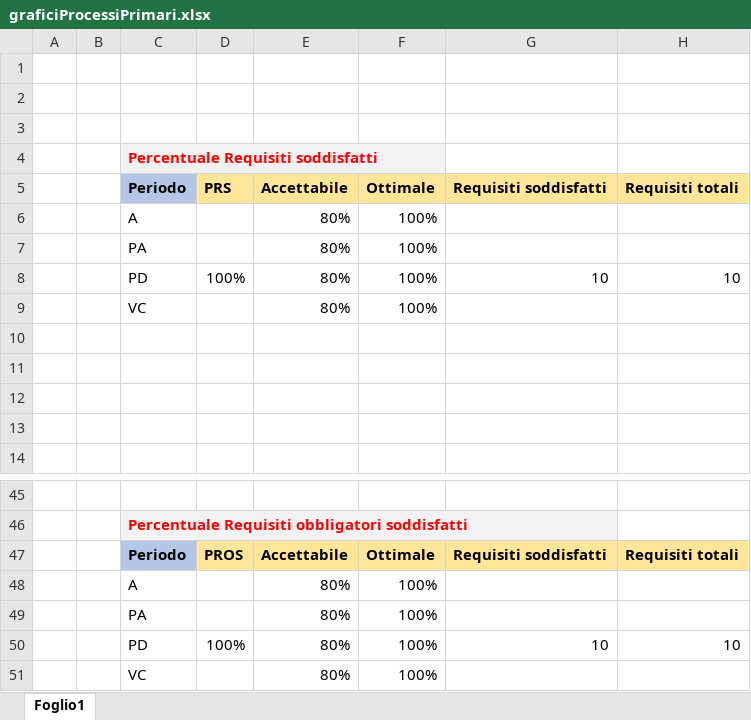
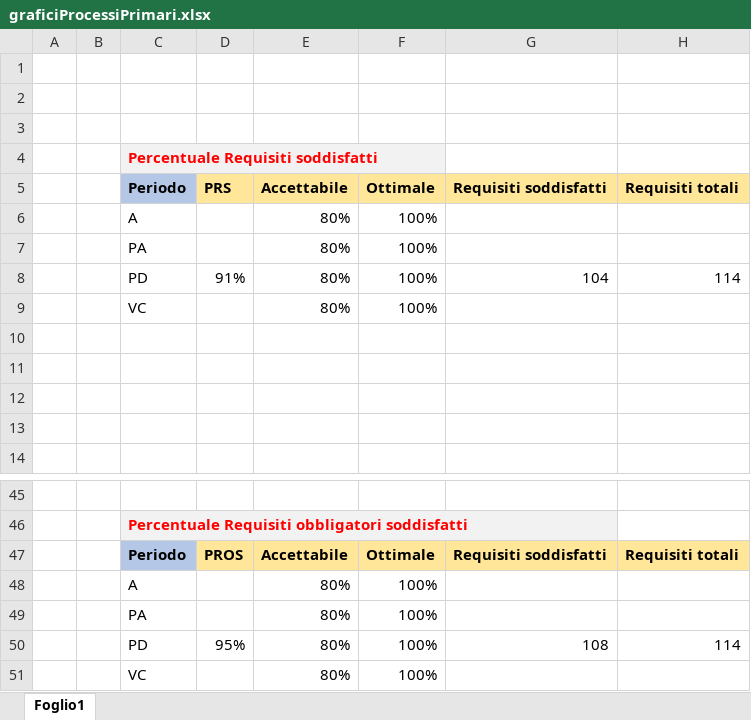
Before and after one commit to Omicron-Team/Documentazione, an Excel workbook: DocumentazioneEsterna/PianoDiQualifica/res/ResocontoAttivitaDiVerifica/res/metriche/grafici/qualitàProcesso/graficiProcessiPrimari.xlsx, sheet Foglio1, drawn as a sheet; only a part is shown, gaps mark what is left out; values as stored, in another font and other column widths than the file's, no borders; charts and pictures not drawn; the diff names each change by its address in the sheet, - before the commit and + after, or states it on an @@ line.

```diff
--- a/DocumentazioneEsterna/PianoDiQualifica/res/ResocontoAttivitaDiVerifica/res/metriche/grafici/qualitàProcesso/graficiProcessiPrimari.xlsx (sheet Foglio1)
+++ b/DocumentazioneEsterna/PianoDiQualifica/res/ResocontoAttivitaDiVerifica/res/metriche/grafici/qualitàProcesso/graficiProcessiPrimari.xlsx (sheet Foglio1)
-D8: 100%
+D8: 91%
-G8: 10
+G8: 104
-H8: 10
+H8: 114
-D50: 100%
+D50: 95%
-G50: 10
+G50: 108
-H50: 10
+H50: 114
```
Also changed, not shown: charts or pictures, DocumentazioneEsterna/PianoDiQualifica/res/ResocontoAttivitaDiVerifica/res/metriche/grafici/qualitàProcesso/graficiProcessiOrganizzativi.xlsx, DocumentazioneEsterna/PianoDiQualifica/res/ResocontoAttivitaDiVerifica/res/metriche/grafici/qualitàProcesso/graficiProcessiSupporto.xlsx, 28 other files.
